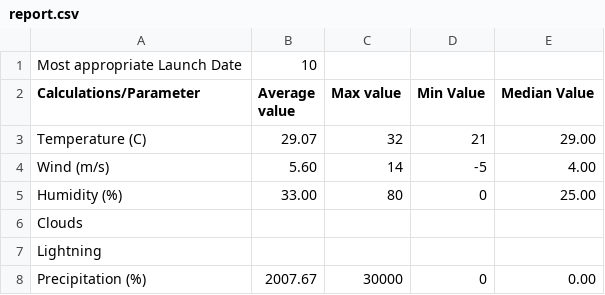
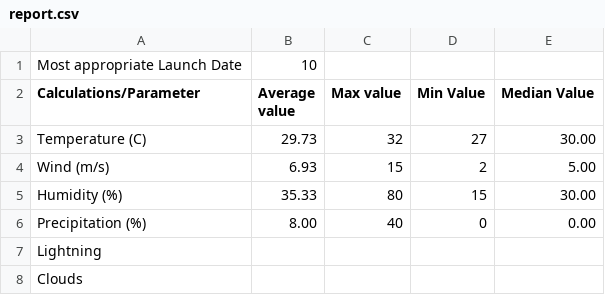
Before and after one commit to pateva/SpaceCSV, a CSV file: spaceProject/report.csv, drawn as a sheet.

Commit message:
fixed a small bug in the best day calculations

```diff
--- a/spaceProject/report.csv
+++ b/spaceProject/report.csv
@@ -2,7 +2,7 @@ Most appropriate Launch Date,10
 Calculations/Parameter,Average value,Max value,Min Value,Median Value
-Temperature (C),29.07,32,21,29.00
-Wind (m/s),5.60,14,-5,4.00
-Humidity (%),33.00,80,0,25.00
+Temperature (C),29.73,32,27,30.00
+Wind (m/s),6.93,15,2,5.00
+Humidity (%),35.33,80,15,30.00
+Precipitation (%),8.00,40,0,0.00
+Lightning, , , ,
 Clouds, , , ,
-Lightning, , , ,
-Precipitation (%),2007.67,30000,0,0.00
```
Also changed, not shown: 4 other files.
